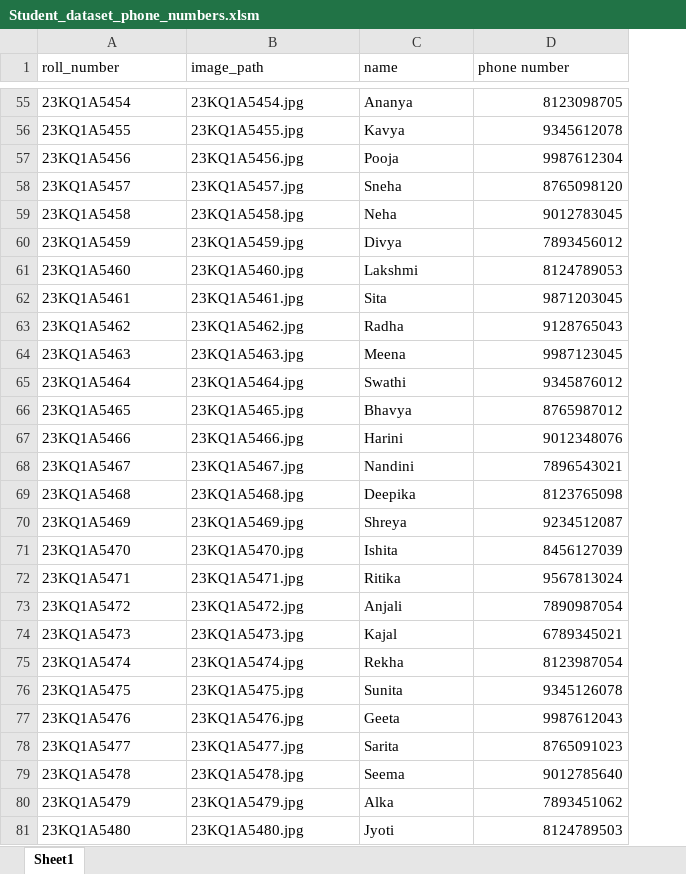
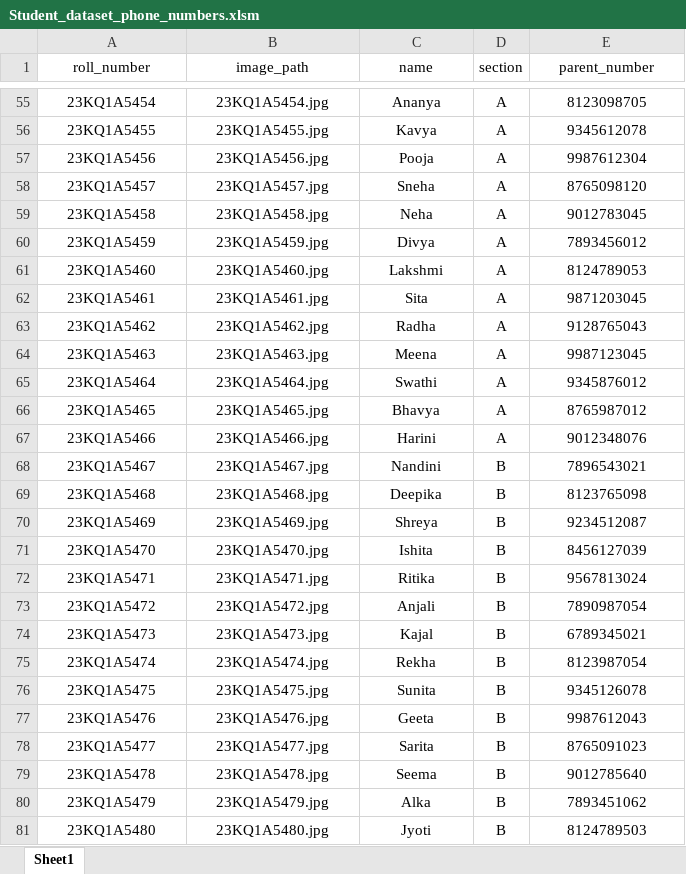
Before and after one commit to Hameedbalusupati/smart-gatepass-system, an Excel workbook: backend/Student_dataset_phone_numbers.xlsm, sheet Sheet1, drawn as a sheet; only a part is shown, gaps mark what is left out; values as stored, in another font and other column widths than the file's, no borders; addresses are those after the commit; the diff covers the shown part only; the diff names each change by its address in the sheet, - before the commit and + after, or states it on an @@ line.

```diff
--- a/backend/Student_dataset_phone_numbers.xlsm (sheet Sheet1)
+++ b/backend/Student_dataset_phone_numbers.xlsm (sheet Sheet1)
+column D (section), rows 55-81: A | A | A | A | A | A | A | A | A | A | A | A | A | B | B | B | B | B | B | B | B | B | B | B | B | B | B
-A1:C81 alignment: left
+A1:C81 alignment: center
-E1: phone number
+E1: parent_number
-E1 alignment: left
+E1 alignment: center
-E55:E81 alignment: right
+E55:E81 alignment: center
```
Also changed, not shown: 1 edited cell and cell formats elsewhere in this sheet, 2 other files.
